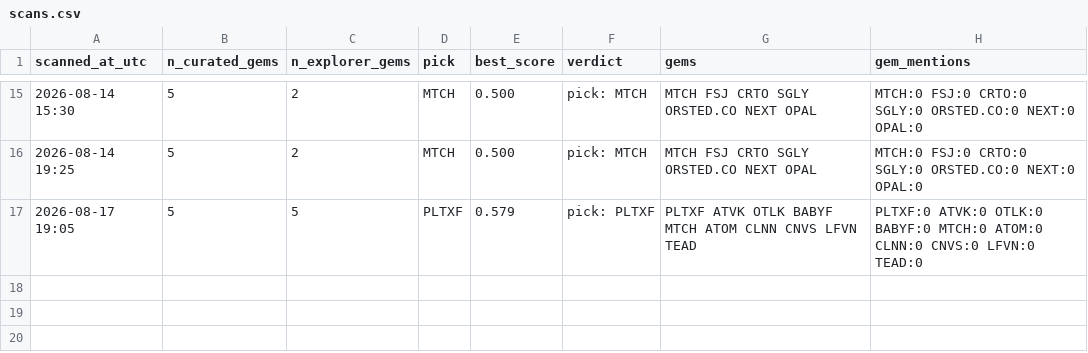
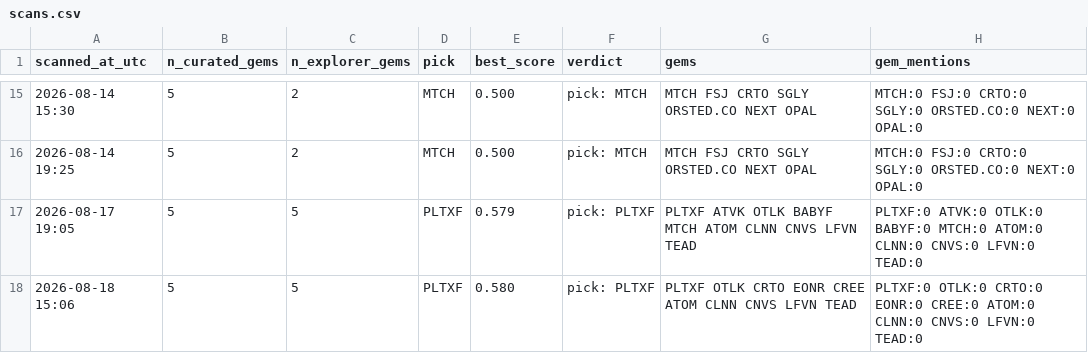
Before and after one commit to cbaduboateng/nicol-calcium-score, a CSV file: portfolio/scans.csv, drawn as a sheet; only a part is shown, gaps mark what is left out; the diff names each change by its address in the sheet, - before the commit and + after, or states it on an @@ line.

```diff
--- a/portfolio/scans.csv
+++ b/portfolio/scans.csv
+row 18: 2026-08-18 15:06 | 5 | 5 | PLTXF | 0.580 | pick: PLTXF | PLTXF OTLK CRTO EONR CREE ATOM CLNN CNVS LFVN TEAD | PLTXF:0 OTLK:0 CRTO:0 EONR:0 CREE:0 ATOM:0 CLNN:0 CNVS:0 LFVN:0 TEAD:0
```
